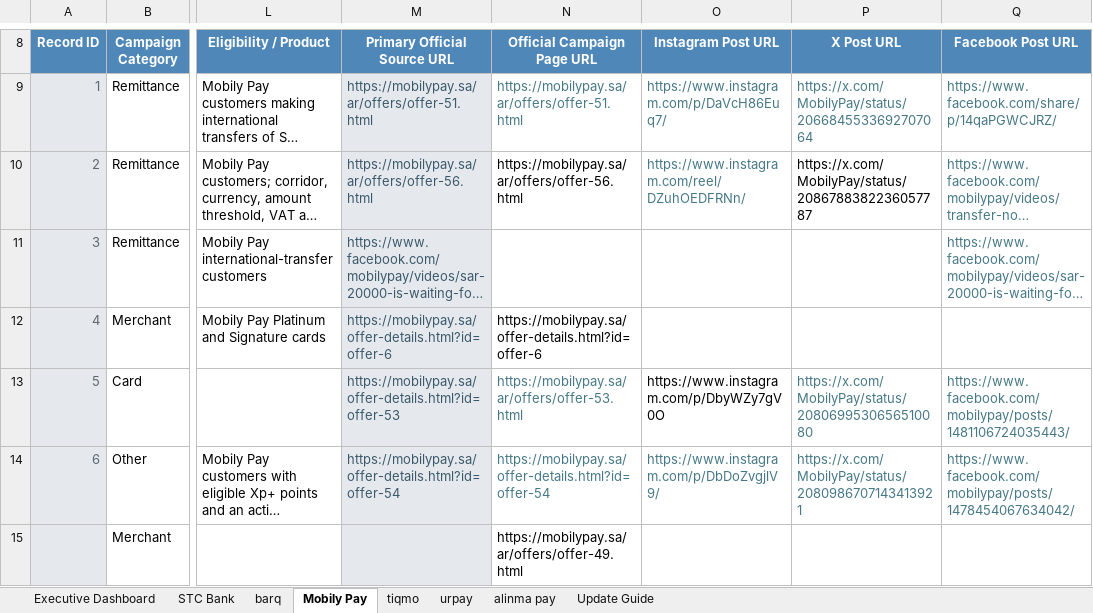
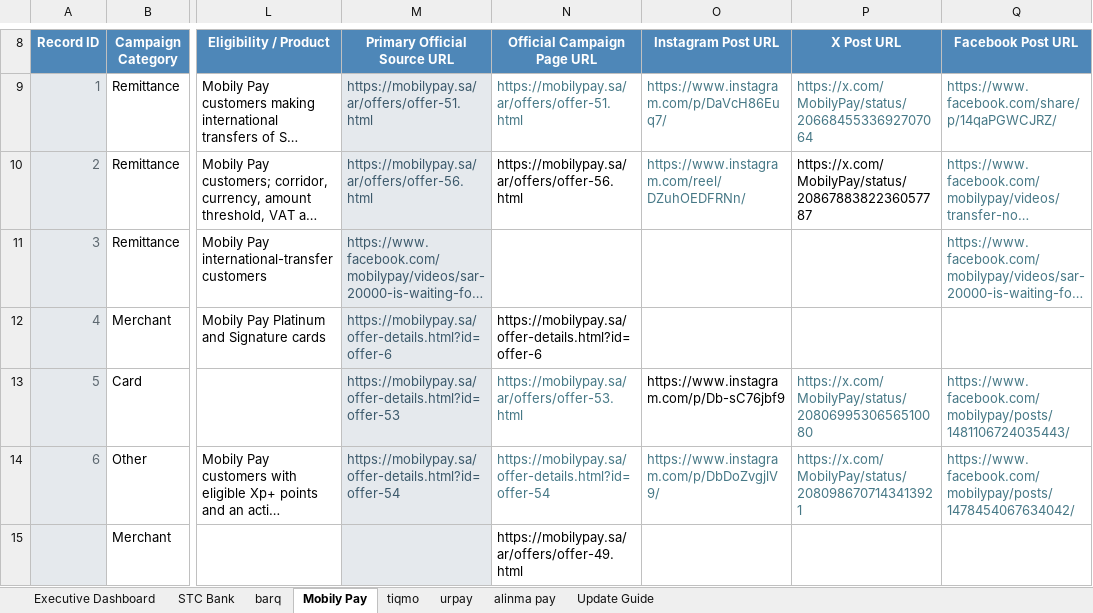
Before and after one commit to Mjmj777/competitor-monitor-v2, an Excel workbook: competitor_campaigns_latest.xlsx, sheet Mobily Pay, drawn as a sheet; only a part is shown, gaps mark what is left out; long unchanged cells end in …; values as stored, in another font and other column widths than the file's, no borders; conditional formats and table styles not drawn; the diff names each change by its address in the sheet, - before the commit and + after, or states it on an @@ line.

```diff
--- a/competitor_campaigns_latest.xlsx (sheet Mobily Pay)
+++ b/competitor_campaigns_latest.xlsx (sheet Mobily Pay)
-O13 (Instagram Post URL): https://www.instagram.com/p/DbyWZy7gV0O
+O13 (Instagram Post URL): https://www.instagram.com/p/Db-sC76jbf9
```
Also changed, not shown: 2 other files.
